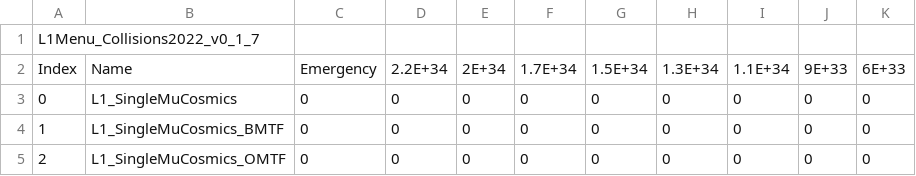
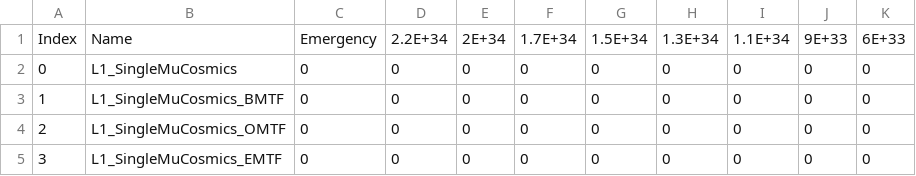
Before and after one commit to cms-l1-dpg/L1MenuRun3, a CSV file: preliminary/L1Menu_Collisions2022_v0_1_7/PrescaleTable/L1Menu_Collisions2022_v0_1_7.csv, drawn as a sheet; only a part is shown; the shorter side is filled out with more unchanged rows; the diff names each change by its address in the sheet, - before the commit and + after, or states it on an @@ line.

```diff
--- a/preliminary/L1Menu_Collisions2022_v0_1_7/PrescaleTable/L1Menu_Collisions2022_v0_1_7.csv
+++ b/preliminary/L1Menu_Collisions2022_v0_1_7/PrescaleTable/L1Menu_Collisions2022_v0_1_7.csv
-row 1: L1Menu_Collisions2022_v0_1_7
```
Also changed, not shown: preliminary/L1Menu_Collisions2022_v0_1_7/PrescaleTable/L1Menu_Collisions2022_v0_1_7_dedicatedPStableForRateStudy.csv, 2 other files.
